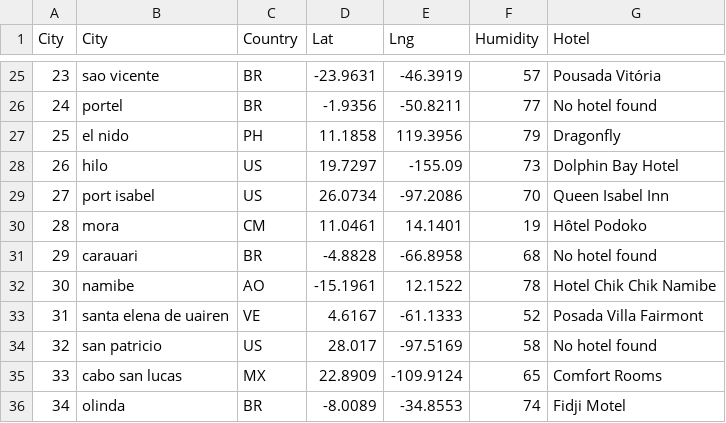
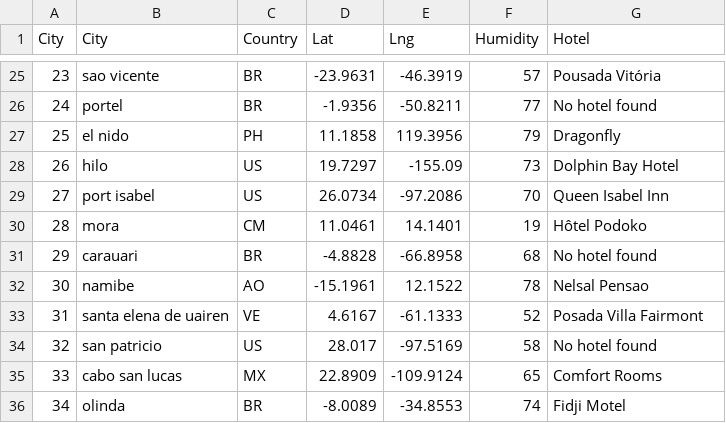
Before and after one commit to BlufferMK/python-api-challenge, a CSV file: output_data/hotels.csv, drawn as a sheet; only a part is shown, gaps mark what is left out.

```diff
--- a/output_data/hotels.csv
+++ b/output_data/hotels.csv
@@ -31,3 +31,3 @@ City,City,Country,Lat,Lng,Humidity,Hotel
 29,carauari,BR,-4.8828,-66.8958,68,No hotel found
-30,namibe,AO,-15.1961,12.1522,78,Hotel Chik Chik Namibe
+30,namibe,AO,-15.1961,12.1522,78,Nelsal Pensao
 31,santa elena de uairen,VE,4.6167,-61.1333,52,Posada Villa Fairmont
```
Also changed, not shown: 11 other files.
